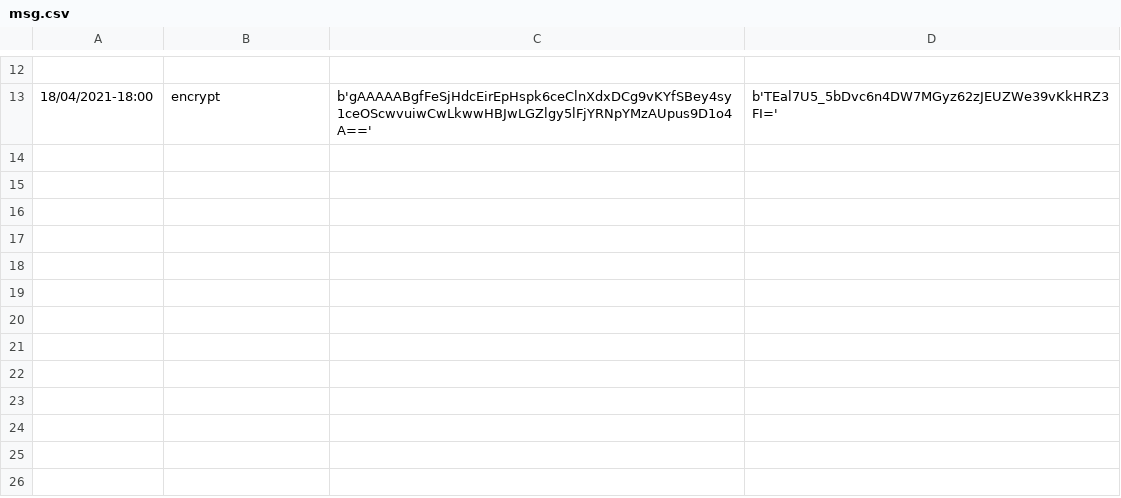
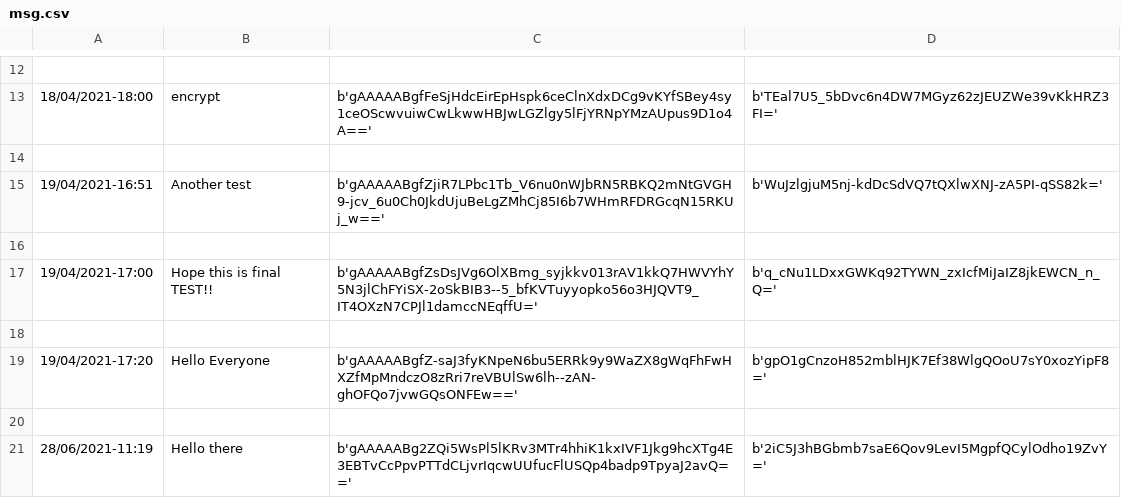
Before and after one commit to chrisvinhston/MessageEncryption_DRAFTAP2021, a CSV file: msg.csv, drawn as a sheet; only a part is shown, gaps mark what is left out.

```diff
--- a/msg.csv
+++ b/msg.csv
@@ -13 +13,9 @@
 18/04/2021-18:00,encrypt,b'gAAAAABgfFeSjHdcEirEpHspk6ceClnXdxDCg9vKYfSBey4sy1ceOScwvuiwCwLkwwHBJwLGZlgy5lFjYRNpYMzAUpus9D1o4A==',b'TEal7U5_5bDvc6n4DW7MGyz62zJEUZWe39vKkHRZ3FI='
+
+19/04/2021-16:51,Another test,b'gAAAAABgfZjiR7LPbc1Tb_V6nu0nWJbRN5RBKQ2mNtGVGH9-jcv_6u0Ch0JkdUjuBeLgZMhCj85I6b7WHmRFDRGcqN15RKUj_w==',b'WuJzlgjuM5nj-kdDcSdVQ7tQXlwXNJ-zA5PI-qSS82k='
+
+19/04/2021-17:00,Hope this is final TEST!!,b'gAAAAABgfZsDsJVg6OlXBmg_syjkkv013rAV1kkQ7HWVYhY5N3jlChFYiSX-2oSkBIB3--5_bfKVTuyyopko56o3HJQVT9_IT4OXzN7CPJl1damccNEqffU=',b'q_cNu1LDxxGWKq92TYWN_zxIcfMiJaIZ8jkEWCN_n_Q='
+
+19/04/2021-17:20,Hello Everyone,b'gAAAAABgfZ-saJ3fyKNpeN6bu5ERRk9y9WaZX8gWqFhFwHXZfMpMndczO8zRri7reVBUlSw6lh--zAN-ghOFQo7jvwGQsONFEw==',b'gpO1gCnzoH852mblHJK7Ef38WlgQOoU7sY0xozYipF8='
+
+28/06/2021-11:19,Hello there,b'gAAAAABg2ZQi5WsPl5lKRv3MTr4hhiK1kxIVF1Jkg9hcXTg4E3EBTvCcPpvPTTdCLjvrIqcwUUfucFlUSQp4badp9TpyaJ2avQ==',b'2iC5J3hBGbmb7saE6Qov9LevI5MgpfQCylOdho19ZvY='
```
Also changed, not shown: 4 other files.
